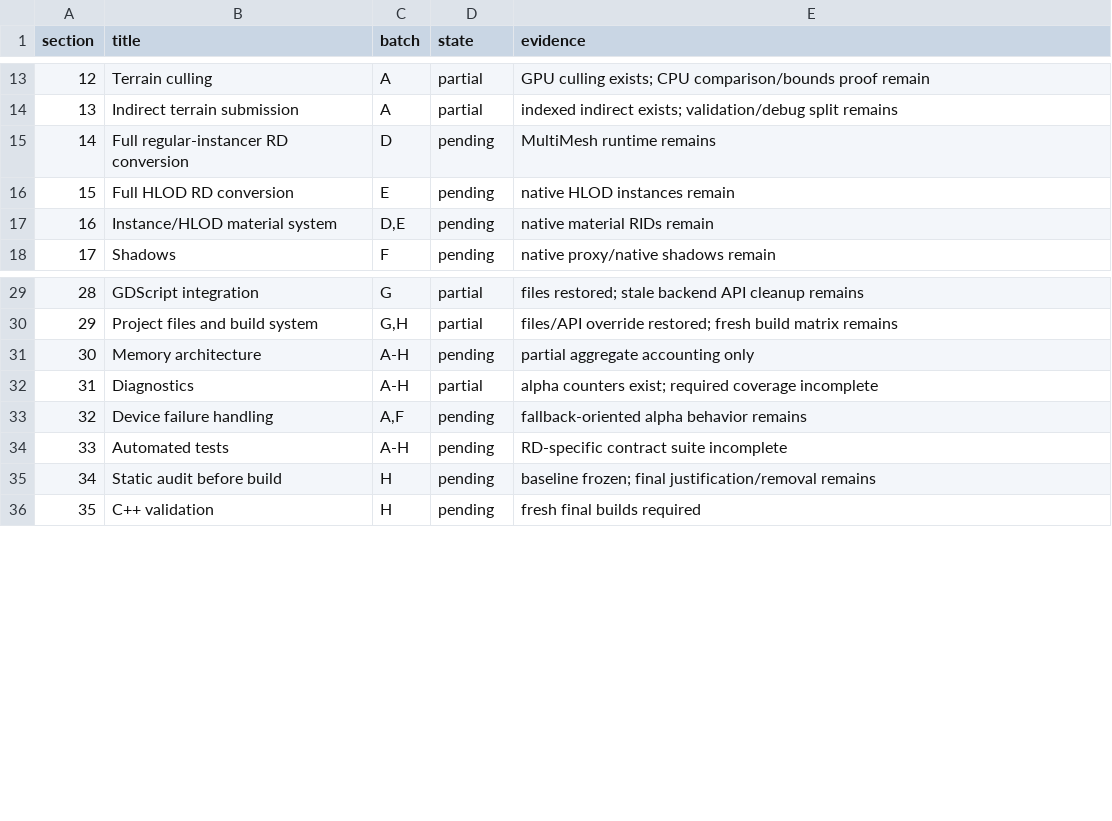
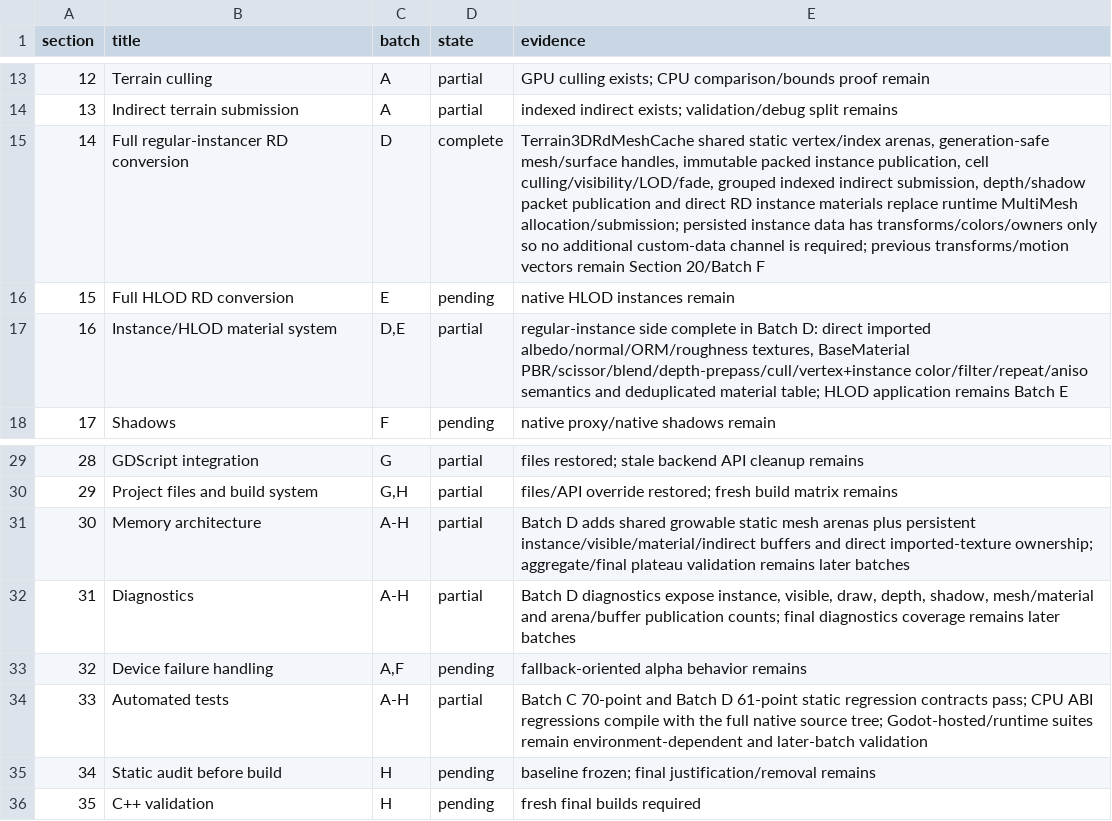
Before and after one commit to SIGAAMDAD/Terrain3D, a TSV file: docs/rd_contract_ledger.tsv, drawn as a sheet; only a part is shown, gaps mark what is left out.

Commit message:
feat(rd): complete Batch D instancing
History-Reconstruction: source-tree-exact; ancestry-rebuilt
Original-Commit: 78b534a68e613519ffc3c66561541ee35932f6ab
Original-Tree: 9d9612a709e9bbd6b18ab94627e24a94cda1e89a
Date-Evidence: existing Git author timestamp; original development time not independently verified
Author-Attribution: owner-specified reconstruction attribution
Reconstruction-Line: backup/tree-backed

```diff
--- a/docs/rd_contract_ledger.tsv
+++ b/docs/rd_contract_ledger.tsv
@@ -14,5 +14,5 @@ section	title	batch	state	evidence
 13	Indirect terrain submission	A	partial	indexed indirect exists; validation/debug split remains
-14	Full regular-instancer RD conversion	D	pending	MultiMesh runtime remains
+14	Full regular-instancer RD conversion	D	complete	Terrain3DRdMeshCache shared static vertex/index arenas, generation-safe mesh/surface handles, immutable packed instance publication, cell culling/visibility/LOD/fade, grouped indexed indirect submission, depth/shadow packet publication and direct RD instance materials replace runtime MultiMesh allocation/submission; persisted instance data has transforms/colors/owners only so no additional custom-data channel is required; previous transforms/motion vectors remain Section 20/Batch F
 15	Full HLOD RD conversion	E	pending	native HLOD instances remain
-16	Instance/HLOD material system	D,E	pending	native material RIDs remain
+16	Instance/HLOD material system	D,E	partial	regular-instance side complete in Batch D: direct imported albedo/normal/ORM/roughness textures, BaseMaterial PBR/scissor/blend/depth-prepass/cull/vertex+instance color/filter/repeat/aniso semantics and deduplicated material table; HLOD application remains Batch E
 17	Shadows	F	pending	native proxy/native shadows remain
@@ -30,6 +30,6 @@ section	title	batch	state	evidence
 29	Project files and build system	G,H	partial	files/API override restored; fresh build matrix remains
-30	Memory architecture	A-H	pending	partial aggregate accounting only
-31	Diagnostics	A-H	partial	alpha counters exist; required coverage incomplete
+30	Memory architecture	A-H	partial	Batch D adds shared growable static mesh arenas plus persistent instance/visible/material/indirect buffers and direct imported-texture ownership; aggregate/final plateau validation remains later batches
+31	Diagnostics	A-H	partial	Batch D diagnostics expose instance, visible, draw, depth, shadow, mesh/material and arena/buffer publication counts; final diagnostics coverage remains later batches
 32	Device failure handling	A,F	pending	fallback-oriented alpha behavior remains
-33	Automated tests	A-H	pending	RD-specific contract suite incomplete
+33	Automated tests	A-H	partial	Batch C 70-point and Batch D 61-point static regression contracts pass; CPU ABI regressions compile with the full native source tree; Godot-hosted/runtime suites remain environment-dependent and later-batch validation
 34	Static audit before build	H	pending	baseline frozen; final justification/removal remains
```
Also changed, not shown: docs/rd_codex_batches.tsv, 17 other files.
